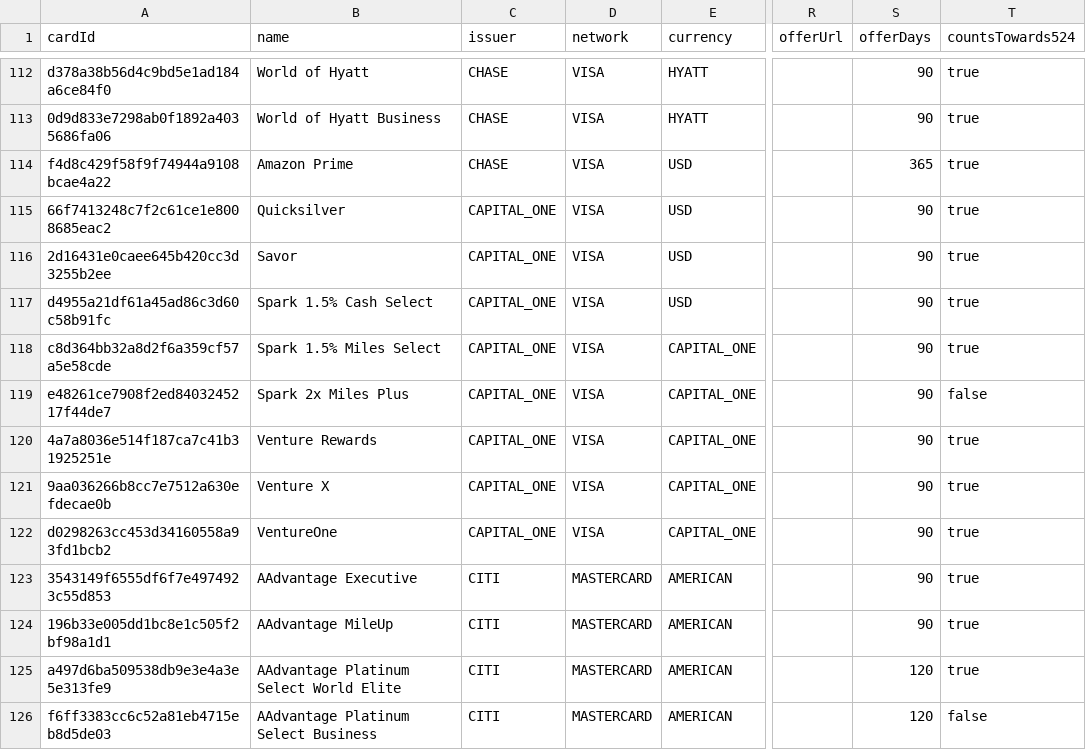
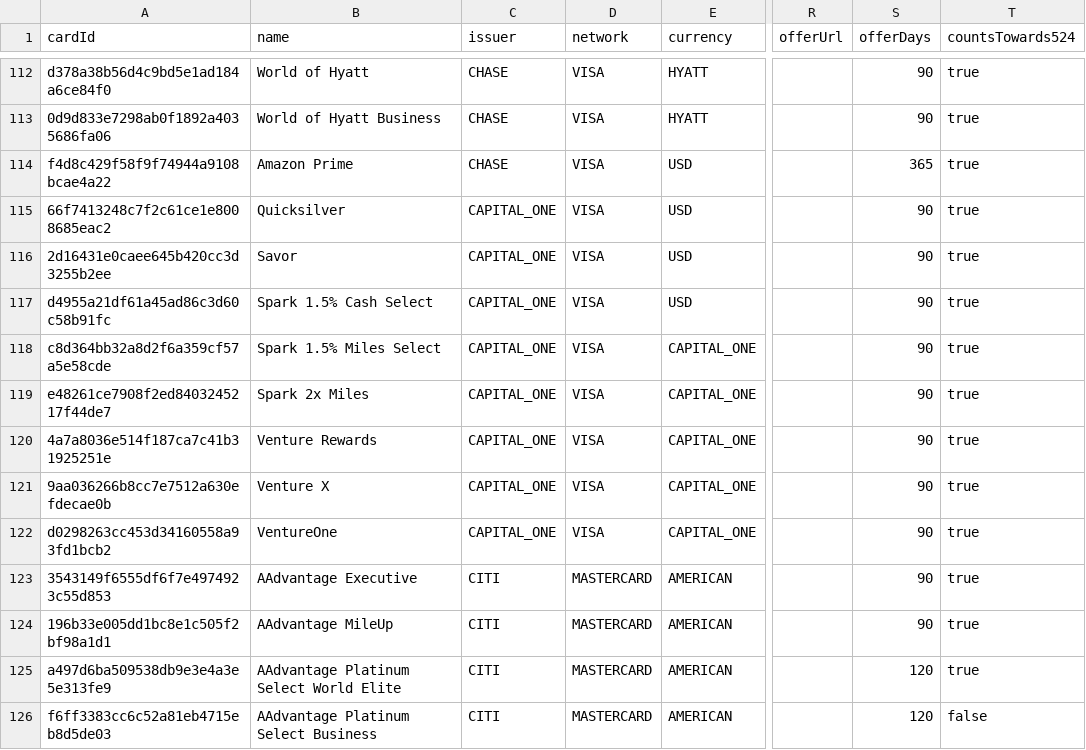
Before and after one commit to andenacitelli/credit-card-bonuses-api, a CSV file: exports/data.csv, drawn as a sheet; only a part is shown, gaps mark what is left out; the diff names each change by its address in the sheet, - before the commit and + after, or states it on an @@ line.

Commit message:
fix: A few cards had faulty or at least subpar 5/24 behavior

```diff
--- a/exports/data.csv
+++ b/exports/data.csv
-B119 (name): Spark 2x Miles Plus
+B119 (name): Spark 2x Miles
-T119 (countsTowards524): false
+T119 (countsTowards524): true
```
Also changed, not shown: 3 other files.
